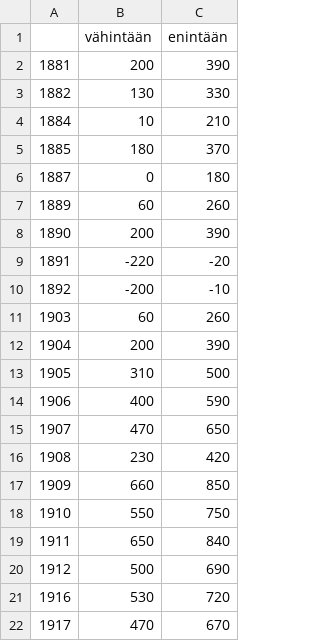
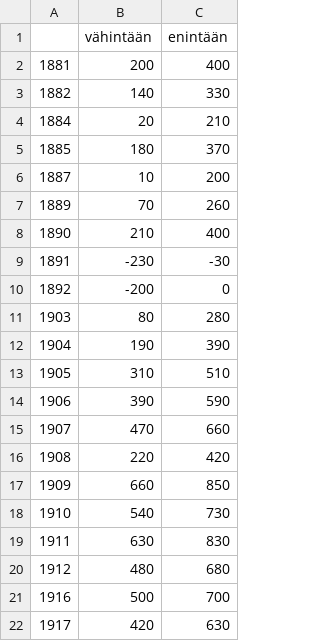
Before and after one commit to AnttiHaerkoenen/vyborg_orthodox, a CSV file: data/processed/imputated.csv, drawn as a sheet.

Commit message:
tarkempi malli

```diff
--- a/data/processed/imputated.csv
+++ b/data/processed/imputated.csv
@@ -1,22 +1,22 @@
 ,vähintään,enintään
-1881,200,390
-1882,130,330
-1884,10,210
+1881,200,400
+1882,140,330
+1884,20,210
 1885,180,370
-1887,0,180
-1889,60,260
-1890,200,390
-1891,-220,-20
-1892,-200,-10
-1903,60,260
-1904,200,390
-1905,310,500
-1906,400,590
-1907,470,650
-1908,230,420
+1887,10,200
+1889,70,260
+1890,210,400
+1891,-230,-30
+1892,-200,0
+1903,80,280
+1904,190,390
+1905,310,510
+1906,390,590
+1907,470,660
+1908,220,420
 1909,660,850
-1910,550,750
-1911,650,840
-1912,500,690
-1916,530,720
-1917,470,670
+1910,540,730
+1911,630,830
+1912,480,680
+1916,500,700
+1917,420,630
```
